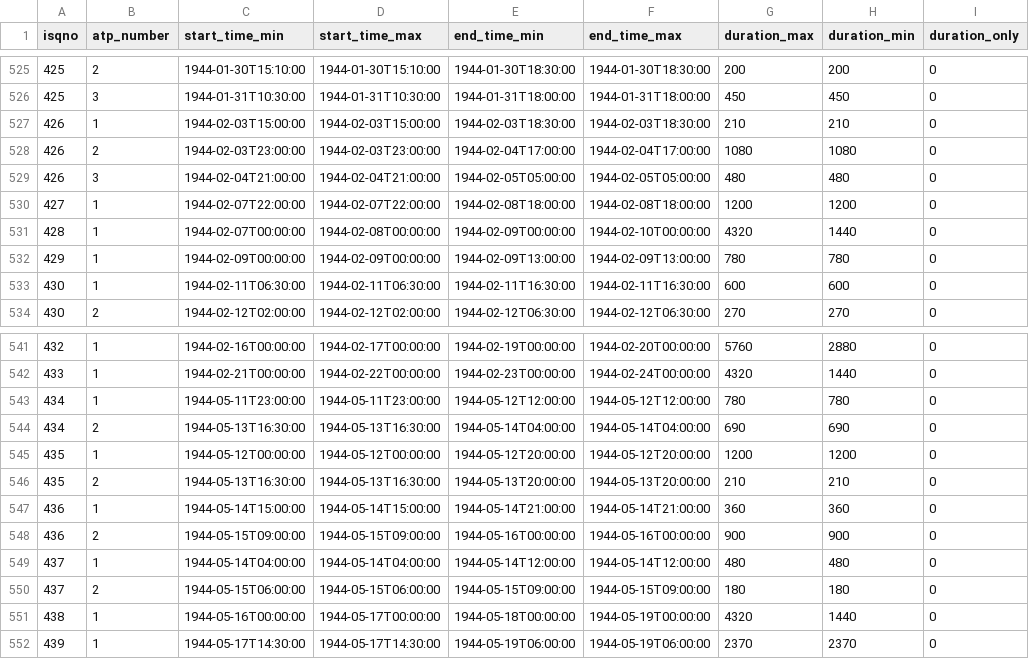
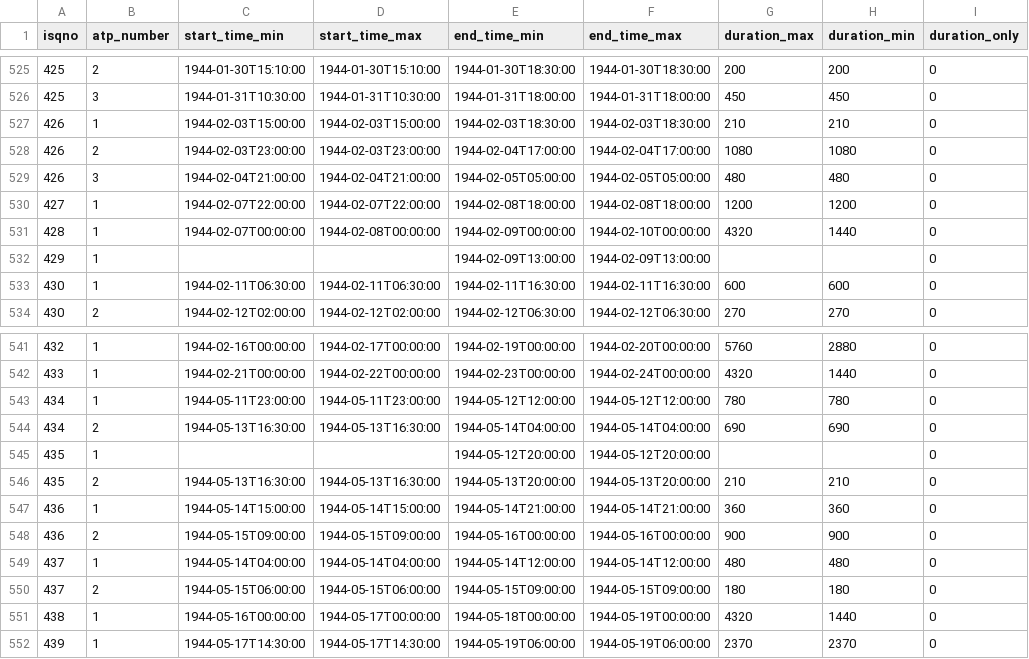
Before and after one commit to jrnold/CDB90, a CSV file: data/active_periods.csv, drawn as a sheet; only a part is shown, gaps mark what is left out.

```diff
--- a/data/active_periods.csv
+++ b/data/active_periods.csv
@@ -531,3 +531,3 @@
 428,1,"1944-02-07T00:00:00","1944-02-08T00:00:00","1944-02-09T00:00:00","1944-02-10T00:00:00",4320,1440,0
-429,1,"1944-02-09T00:00:00","1944-02-09T00:00:00","1944-02-09T13:00:00","1944-02-09T13:00:00",780,780,0
+429,1,,,"1944-02-09T13:00:00","1944-02-09T13:00:00",,,0
 430,1,"1944-02-11T06:30:00","1944-02-11T06:30:00","1944-02-11T16:30:00","1944-02-11T16:30:00",600,600,0
@@ -544,3 +544,3 @@
 434,2,"1944-05-13T16:30:00","1944-05-13T16:30:00","1944-05-14T04:00:00","1944-05-14T04:00:00",690,690,0
-435,1,"1944-05-12T00:00:00","1944-05-12T00:00:00","1944-05-12T20:00:00","1944-05-12T20:00:00",1200,1200,0
+435,1,,,"1944-05-12T20:00:00","1944-05-12T20:00:00",,,0
 435,2,"1944-05-13T16:30:00","1944-05-13T16:30:00","1944-05-13T20:00:00","1944-05-13T20:00:00",210,210,0
```
Also changed, not shown: data/battle_durations.csv, data/front_widths.csv, 6 other files.
